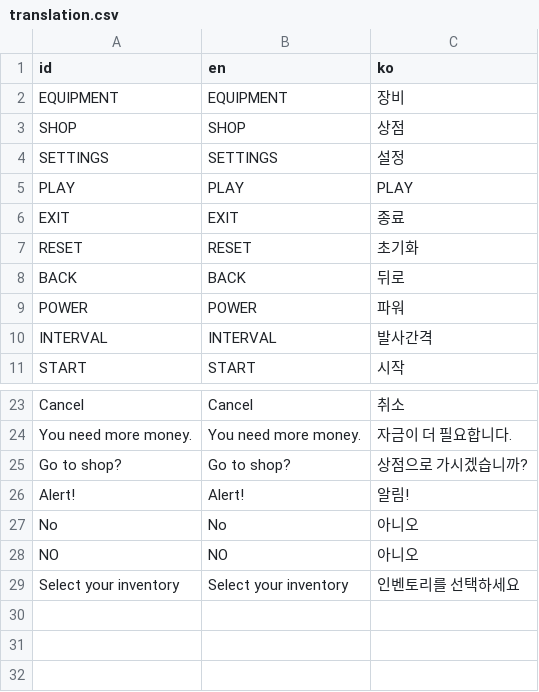
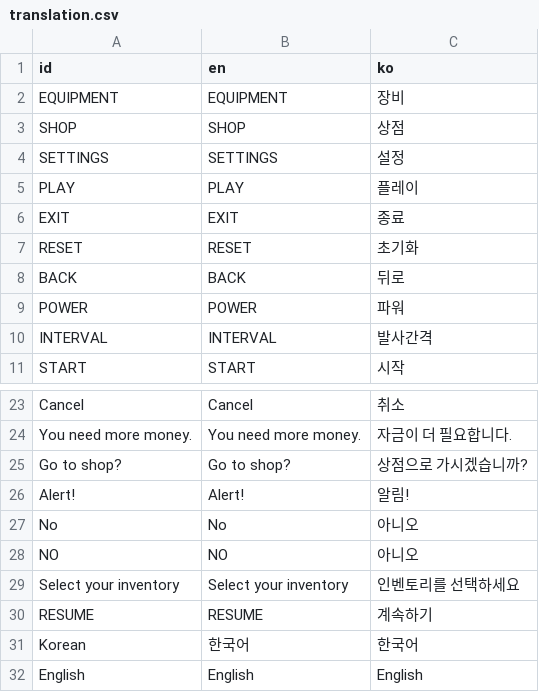
Before and after one commit to gurum77/legend_soilder, a CSV file: translation/translation.csv, drawn as a sheet; only a part is shown, gaps mark what is left out.

```diff
--- a/translation/translation.csv
+++ b/translation/translation.csv
@@ -4,3 +4,3 @@ SHOP,SHOP,상점
 SETTINGS,SETTINGS,설정
-PLAY,PLAY,PLAY
+PLAY,PLAY,플레이
 EXIT,EXIT,종료
@@ -29 +29,4 @@ NO,NO,아니오
 Select your inventory,Select your inventory,인벤토리를 선택하세요
+RESUME,RESUME,계속하기
+Korean,한국어,한국어
+English,English,English
```
Also changed, not shown: 7 other files.
